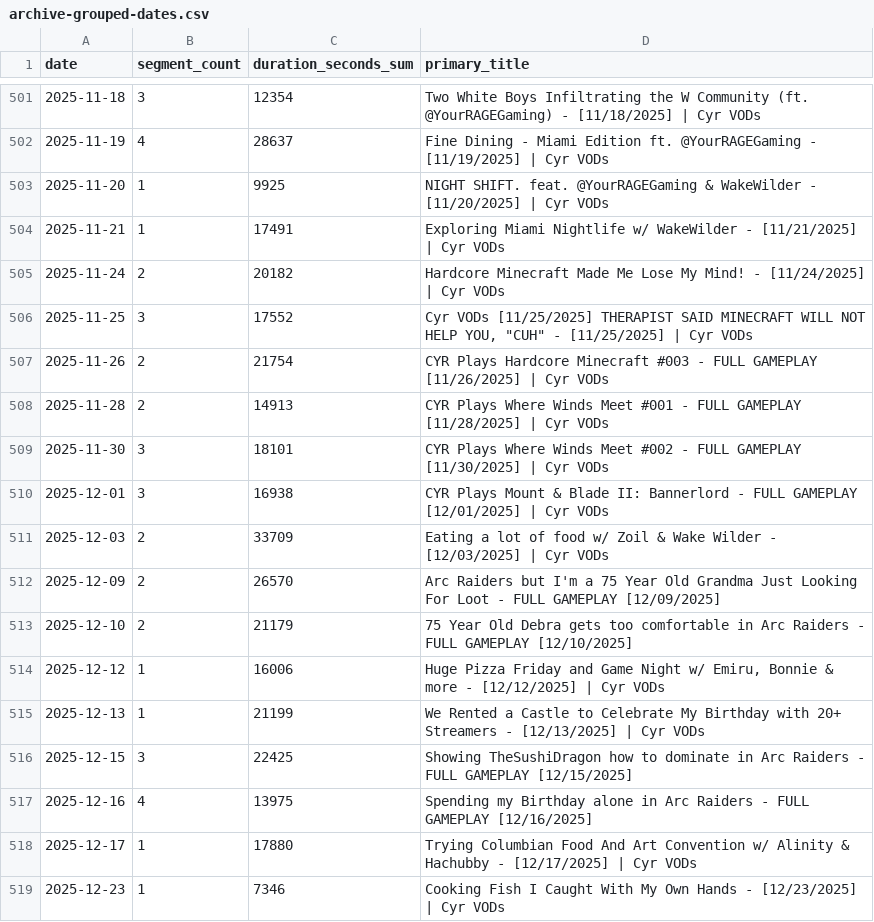
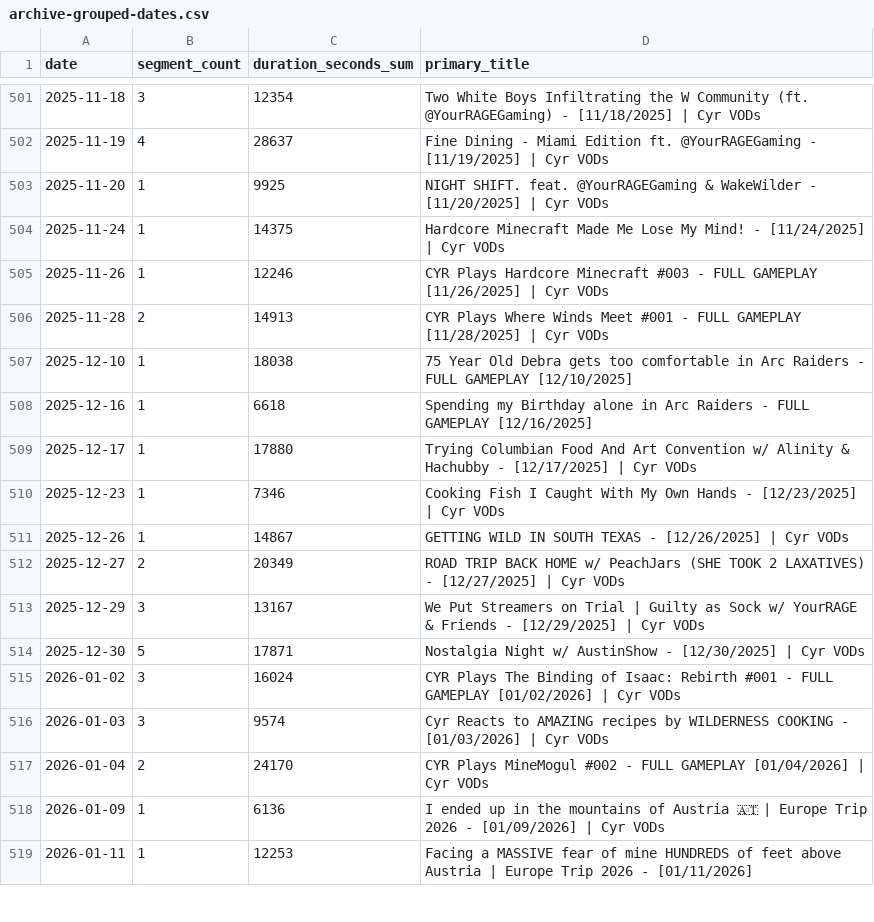
Before and after one commit to sardistic/cyr, a CSV file: data/archive-grouped-dates.csv, drawn as a sheet; only a part is shown, gaps mark what is left out; the shorter side is filled out with more unchanged rows.

```diff
--- a/data/archive-grouped-dates.csv
+++ b/data/archive-grouped-dates.csv
@@ -503,16 +503,7 @@ date,segment_count,duration_seconds_sum,primary_title
 2025-11-20,1,9925,NIGHT SHIFT. feat. @YourRAGEGaming & WakeWilder - [11/20/2025] | Cyr VODs
-2025-11-21,1,17491,Exploring Miami Nightlife w/ WakeWilder - [11/21/2025] | Cyr VODs
-2025-11-24,2,20182,Hardcore Minecraft Made Me Lose My Mind! - [11/24/2025] | Cyr VODs
-2025-11-25,3,17552,"Cyr VODs [11/25/2025] THERAPIST SAID MINECRAFT WILL NOT HELP YOU, ""CUH"" - [11/25/2025] | Cyr VODs"
-2025-11-26,2,21754,CYR Plays Hardcore Minecraft #003 - FULL GAMEPLAY [11/26/2025] | Cyr VODs
+2025-11-24,1,14375,Hardcore Minecraft Made Me Lose My Mind! - [11/24/2025] | Cyr VODs
+2025-11-26,1,12246,CYR Plays Hardcore Minecraft #003 - FULL GAMEPLAY [11/26/2025] | Cyr VODs
 2025-11-28,2,14913,CYR Plays Where Winds Meet #001 - FULL GAMEPLAY [11/28/2025] | Cyr VODs
-2025-11-30,3,18101,CYR Plays Where Winds Meet #002 - FULL GAMEPLAY [11/30/2025] | Cyr VODs
-2025-12-01,3,16938,CYR Plays Mount & Blade II: Bannerlord - FULL GAMEPLAY [12/01/2025] | Cyr VODs
-2025-12-03,2,33709,Eating a lot of food w/ Zoil & Wake Wilder - [12/03/2025] | Cyr VODs
-2025-12-09,2,26570,Arc Raiders but I'm a 75 Year Old Grandma Just Looking For Loot - FULL GAMEPLAY [12/09/2025]
-2025-12-10,2,21179,75 Year Old Debra gets too comfortable in Arc Raiders - FULL GAMEPLAY [12/10/2025]
-2025-12-12,1,16006,"Huge Pizza Friday and Game Night w/ Emiru, Bonnie & more - [12/12/2025] | Cyr VODs"
-2025-12-13,1,21199,We Rented a Castle to Celebrate My Birthday with 20+ Streamers - [12/13/2025] | Cyr VODs
-2025-12-15,3,22425,Showing TheSushiDragon how to dominate in Arc Raiders - FULL GAMEPLAY [12/15/2025]
-2025-12-16,4,13975,Spending my Birthday alone in Arc Raiders - FULL GAMEPLAY [12/16/2025]
+2025-12-10,1,18038,75 Year Old Debra gets too comfortable in Arc Raiders - FULL GAMEPLAY [12/10/2025]
+2025-12-16,1,6618,Spending my Birthday alone in Arc Raiders - FULL GAMEPLAY [12/16/2025]
 2025-12-17,1,17880,Trying Columbian Food And Art Convention w/ Alinity & Hachubby - [12/17/2025] | Cyr VODs
```
Also changed, not shown: data/exact-streams.csv, data/title-semantics.csv, 2 other files.
